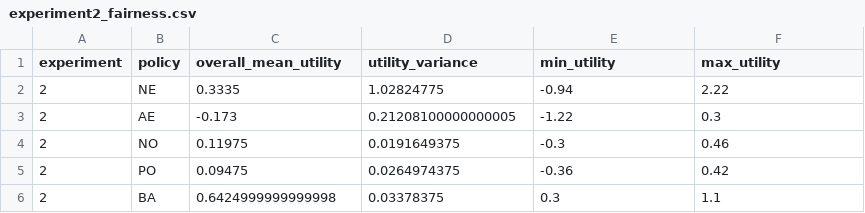
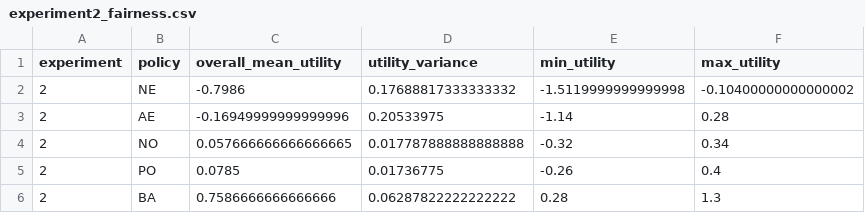
Before and after one commit to ah96/pref_expl_sim, a CSV file: results/exp2/experiment2_fairness.csv, drawn as a sheet.

```diff
--- a/results/exp2/experiment2_fairness.csv
+++ b/results/exp2/experiment2_fairness.csv
@@ -1,6 +1,6 @@
 experiment,policy,overall_mean_utility,utility_variance,min_utility,max_utility
-2,NE,0.3335,1.02824775,-0.94,2.22
-2,AE,-0.173,0.21208100000000005,-1.22,0.3
-2,NO,0.11975,0.0191649375,-0.3,0.46
-2,PO,0.09475,0.0264974375,-0.36,0.42
-2,BA,0.6424999999999998,0.03378375,0.3,1.1
+2,NE,-0.7986,0.17688817333333332,-1.5119999999999998,-0.10400000000000002
+2,AE,-0.16949999999999996,0.20533975,-1.14,0.28
+2,NO,0.057666666666666665,0.017787888888888888,-0.32,0.34
+2,PO,0.0785,0.01736775,-0.26,0.4
+2,BA,0.7586666666666666,0.06287822222222222,0.28,1.3
```
Also changed, not shown: results/exp2/experiment2_user_type_stats.csv, 20 other files.
